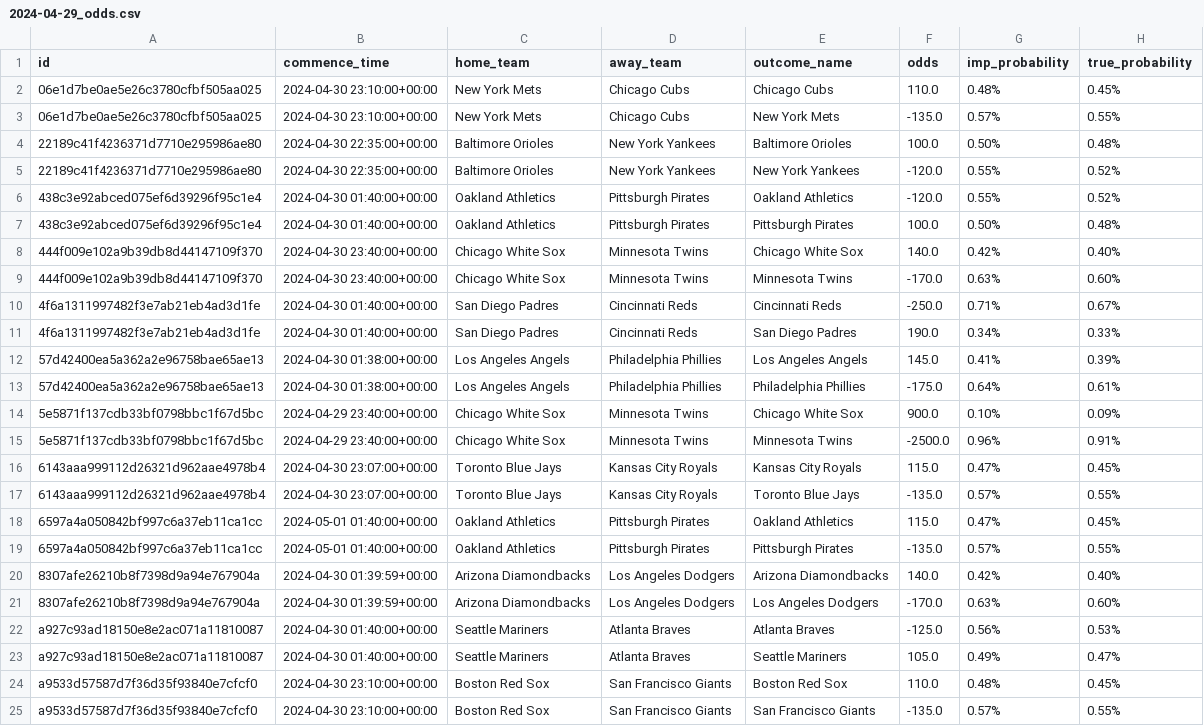
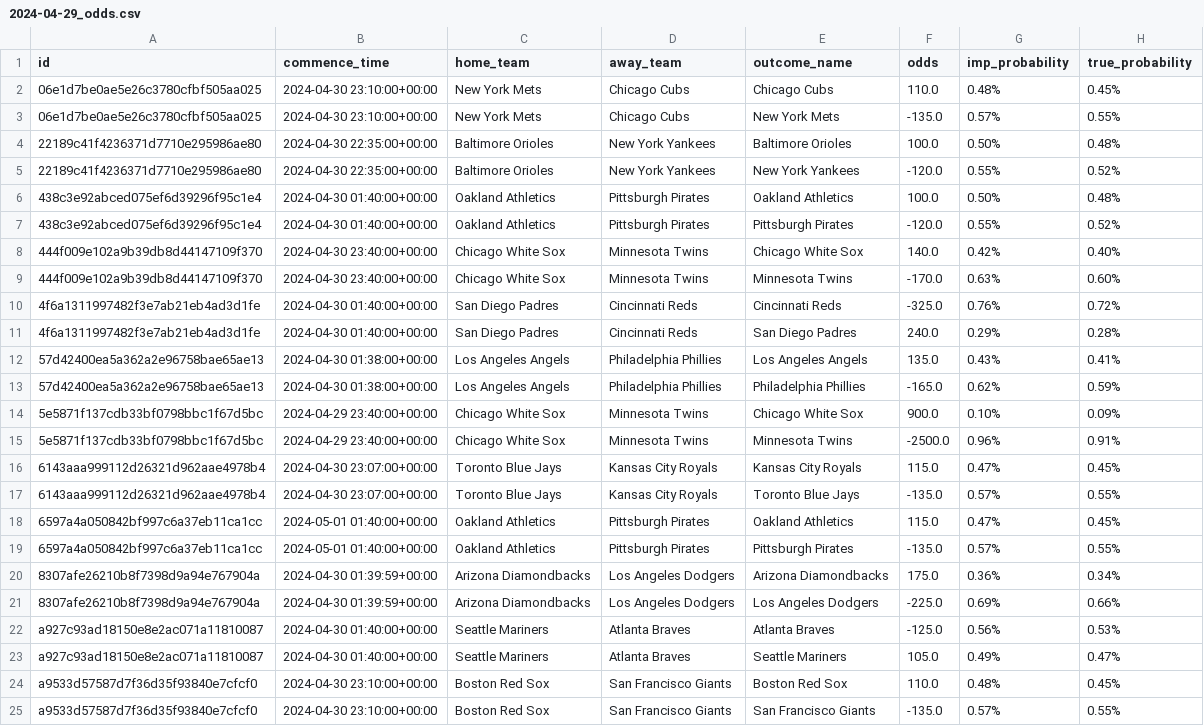
Before and after one commit to RobinCHoffpauir/saber, a CSV file: data/odds/2024-04-29_odds.csv, drawn as a sheet; only a part is shown.

```diff
--- a/data/odds/2024-04-29_odds.csv
+++ b/data/odds/2024-04-29_odds.csv
@@ -5,10 +5,10 @@ id,commence_time,home_team,away_team,outcome_name,odds,imp_probability,true_prob
 22189c41f4236371d7710e295986ae80,2024-04-30 22:35:00+00:00,Baltimore Orioles,New York Yankees,New York Yankees,-120.0, 0.55%, 0.52%
-438c3e92abced075ef6d39296f95c1e4,2024-04-30 01:40:00+00:00,Oakland Athletics,Pittsburgh Pirates,Oakland Athletics,-120.0, 0.55%, 0.52%
-438c3e92abced075ef6d39296f95c1e4,2024-04-30 01:40:00+00:00,Oakland Athletics,Pittsburgh Pirates,Pittsburgh Pirates,100.0, 0.50%, 0.48%
+438c3e92abced075ef6d39296f95c1e4,2024-04-30 01:40:00+00:00,Oakland Athletics,Pittsburgh Pirates,Oakland Athletics,100.0, 0.50%, 0.48%
+438c3e92abced075ef6d39296f95c1e4,2024-04-30 01:40:00+00:00,Oakland Athletics,Pittsburgh Pirates,Pittsburgh Pirates,-120.0, 0.55%, 0.52%
 444f009e102a9b39db8d44147109f370,2024-04-30 23:40:00+00:00,Chicago White Sox,Minnesota Twins,Chicago White Sox,140.0, 0.42%, 0.40%
 444f009e102a9b39db8d44147109f370,2024-04-30 23:40:00+00:00,Chicago White Sox,Minnesota Twins,Minnesota Twins,-170.0, 0.63%, 0.60%
-4f6a1311997482f3e7ab21eb4ad3d1fe,2024-04-30 01:40:00+00:00,San Diego Padres,Cincinnati Reds,Cincinnati Reds,-250.0, 0.71%, 0.67%
-4f6a1311997482f3e7ab21eb4ad3d1fe,2024-04-30 01:40:00+00:00,San Diego Padres,Cincinnati Reds,San Diego Padres,190.0, 0.34%, 0.33%
-57d42400ea5a362a2e96758bae65ae13,2024-04-30 01:38:00+00:00,Los Angeles Angels,Philadelphia Phillies,Los Angeles Angels,145.0, 0.41%, 0.39%
-57d42400ea5a362a2e96758bae65ae13,2024-04-30 01:38:00+00:00,Los Angeles Angels,Philadelphia Phillies,Philadelphia Phillies,-175.0, 0.64%, 0.61%
+4f6a1311997482f3e7ab21eb4ad3d1fe,2024-04-30 01:40:00+00:00,San Diego Padres,Cincinnati Reds,Cincinnati Reds,-325.0, 0.76%, 0.72%
+4f6a1311997482f3e7ab21eb4ad3d1fe,2024-04-30 01:40:00+00:00,San Diego Padres,Cincinnati Reds,San Diego Padres,240.0, 0.29%, 0.28%
+57d42400ea5a362a2e96758bae65ae13,2024-04-30 01:38:00+00:00,Los Angeles Angels,Philadelphia Phillies,Los Angeles Angels,135.0, 0.43%, 0.41%
+57d42400ea5a362a2e96758bae65ae13,2024-04-30 01:38:00+00:00,Los Angeles Angels,Philadelphia Phillies,Philadelphia Phillies,-165.0, 0.62%, 0.59%
 5e5871f137cdb33bf0798bbc1f67d5bc,2024-04-29 23:40:00+00:00,Chicago White Sox,Minnesota Twins,Chicago White Sox,900.0, 0.10%, 0.09%
@@ -19,4 +19,4 @@ id,commence_time,home_team,away_team,outcome_name,odds,imp_probability,true_prob
 6597a4a050842bf997c6a37eb11ca1cc,2024-05-01 01:40:00+00:00,Oakland Athletics,Pittsburgh Pirates,Pittsburgh Pirates,-135.0, 0.57%, 0.55%
-8307afe26210b8f7398d9a94e767904a,2024-04-30 01:39:59+00:00,Arizona Diamondbacks,Los Angeles Dodgers,Arizona Diamondbacks,140.0, 0.42%, 0.40%
-8307afe26210b8f7398d9a94e767904a,2024-04-30 01:39:59+00:00,Arizona Diamondbacks,Los Angeles Dodgers,Los Angeles Dodgers,-170.0, 0.63%, 0.60%
+8307afe26210b8f7398d9a94e767904a,2024-04-30 01:39:59+00:00,Arizona Diamondbacks,Los Angeles Dodgers,Arizona Diamondbacks,175.0, 0.36%, 0.34%
+8307afe26210b8f7398d9a94e767904a,2024-04-30 01:39:59+00:00,Arizona Diamondbacks,Los Angeles Dodgers,Los Angeles Dodgers,-225.0, 0.69%, 0.66%
 a927c93ad18150e8e2ac071a11810087,2024-04-30 01:40:00+00:00,Seattle Mariners,Atlanta Braves,Atlanta Braves,-125.0, 0.56%, 0.53%
```
Also changed, not shown: data/preview/2024-04-29_preview.csv, 27 other files.
